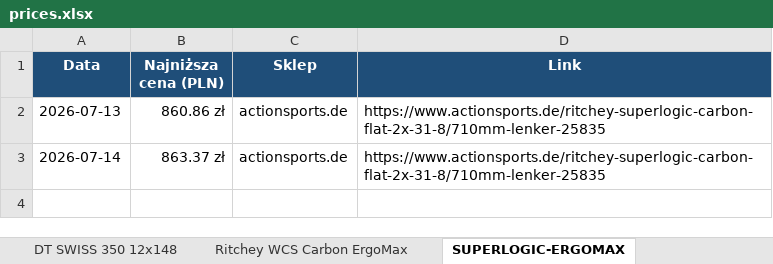
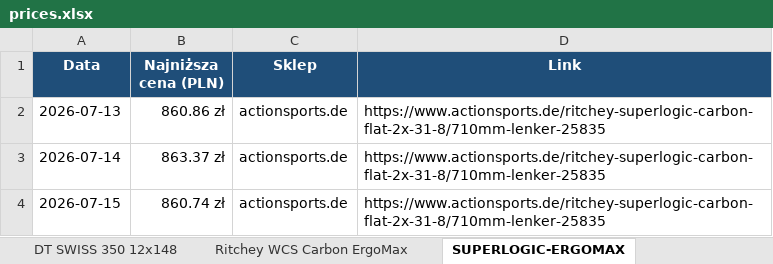
Before and after one commit to Wotjek/PriceChecker, an Excel workbook: output/prices.xlsx, sheet SUPERLOGIC-ERGOMAX, drawn as a sheet; values as stored, in another font and other column widths than the file's, no borders; charts and pictures not drawn; the diff names each change by its address in the sheet, - before the commit and + after, or states it on an @@ line.

```diff
--- a/output/prices.xlsx (sheet SUPERLOGIC-ERGOMAX)
+++ b/output/prices.xlsx (sheet SUPERLOGIC-ERGOMAX)
+row 4: 2026-07-15 | 860.74 zł | actionsports.de | https://www.actionsports.de/ritchey-superlogic-carbon-flat-2x-31-8/710mm-lenker-25835
```
Also changed, not shown: sheet Historia, sheet Podsumowanie, sheet IBS-V1X, sheet FARGO-TI, sheet FARGO-STEEL, sheet Lake MX242, 11 more sheets, charts or pictures, 8 other files.
